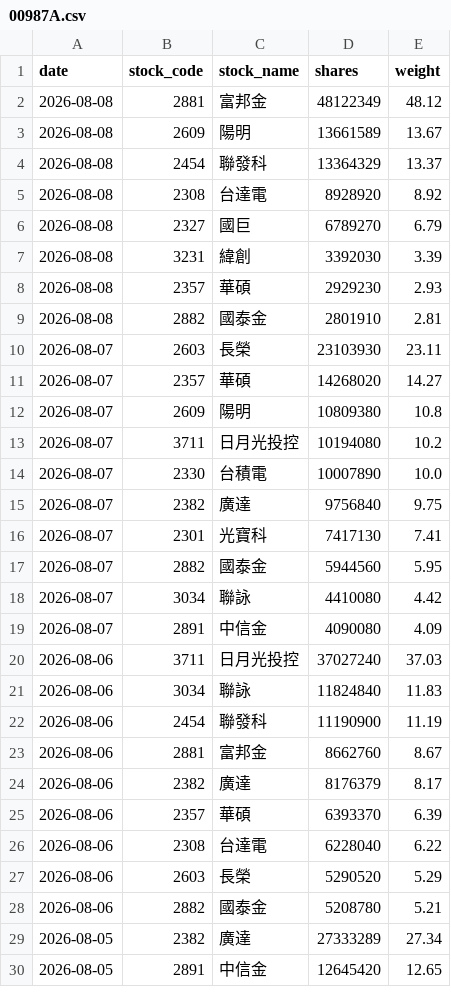
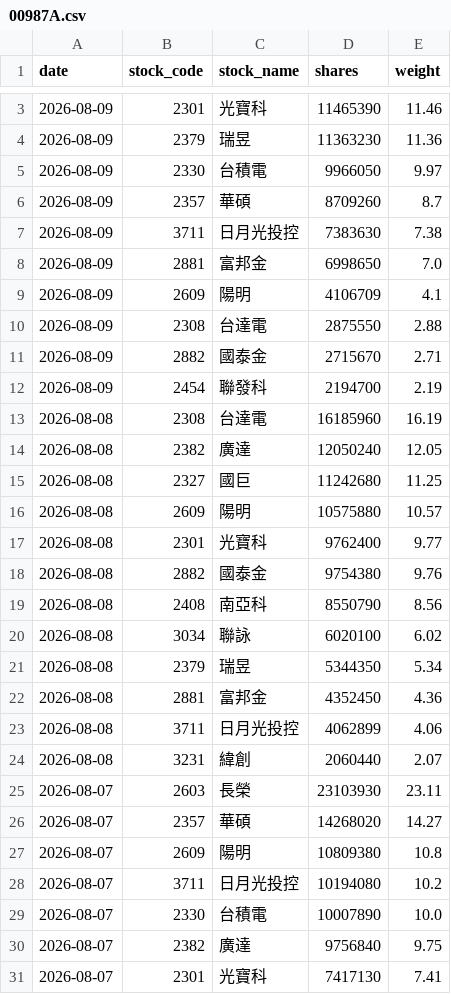
Before and after one commit to yrjjan-allen/active-etf-dashboard, a CSV file: data/00987A.csv, drawn as a sheet; only a part is shown, gaps mark what is left out; the shorter side is filled out with more unchanged rows; the diff covers the shown part only.

```diff
--- a/data/00987A.csv
+++ b/data/00987A.csv
@@ -2,9 +3,23 @@
-2026-08-08,2881,富邦金,48122349,48.12
-2026-08-08,2609,陽明,13661589,13.67
-2026-08-08,2454,聯發科,13364329,13.37
-2026-08-08,2308,台達電,8928920,8.92
-2026-08-08,2327,國巨,6789270,6.79
-2026-08-08,3231,緯創,3392030,3.39
-2026-08-08,2357,華碩,2929230,2.93
-2026-08-08,2882,國泰金,2801910,2.81
+2026-08-09,2301,光寶科,11465390,11.46
+2026-08-09,2379,瑞昱,11363230,11.36
+2026-08-09,2330,台積電,9966050,9.97
+2026-08-09,2357,華碩,8709260,8.7
+2026-08-09,3711,日月光投控,7383630,7.38
+2026-08-09,2881,富邦金,6998650,7.0
+2026-08-09,2609,陽明,4106709,4.1
+2026-08-09,2308,台達電,2875550,2.88
+2026-08-09,2882,國泰金,2715670,2.71
+2026-08-09,2454,聯發科,2194700,2.19
+2026-08-08,2308,台達電,16185960,16.19
+2026-08-08,2382,廣達,12050240,12.05
+2026-08-08,2327,國巨,11242680,11.25
+2026-08-08,2609,陽明,10575880,10.57
+2026-08-08,2301,光寶科,9762400,9.77
+2026-08-08,2882,國泰金,9754380,9.76
+2026-08-08,2408,南亞科,8550790,8.56
+2026-08-08,3034,聯詠,6020100,6.02
+2026-08-08,2379,瑞昱,5344350,5.34
+2026-08-08,2881,富邦金,4352450,4.36
+2026-08-08,3711,日月光投控,4062899,4.06
+2026-08-08,3231,緯創,2060440,2.07
 2026-08-07,2603,長榮,23103930,23.11
```
Also changed, not shown: 1 added row elsewhere in this file, data/00948B.csv, data/00981A.csv, 6 other files.
